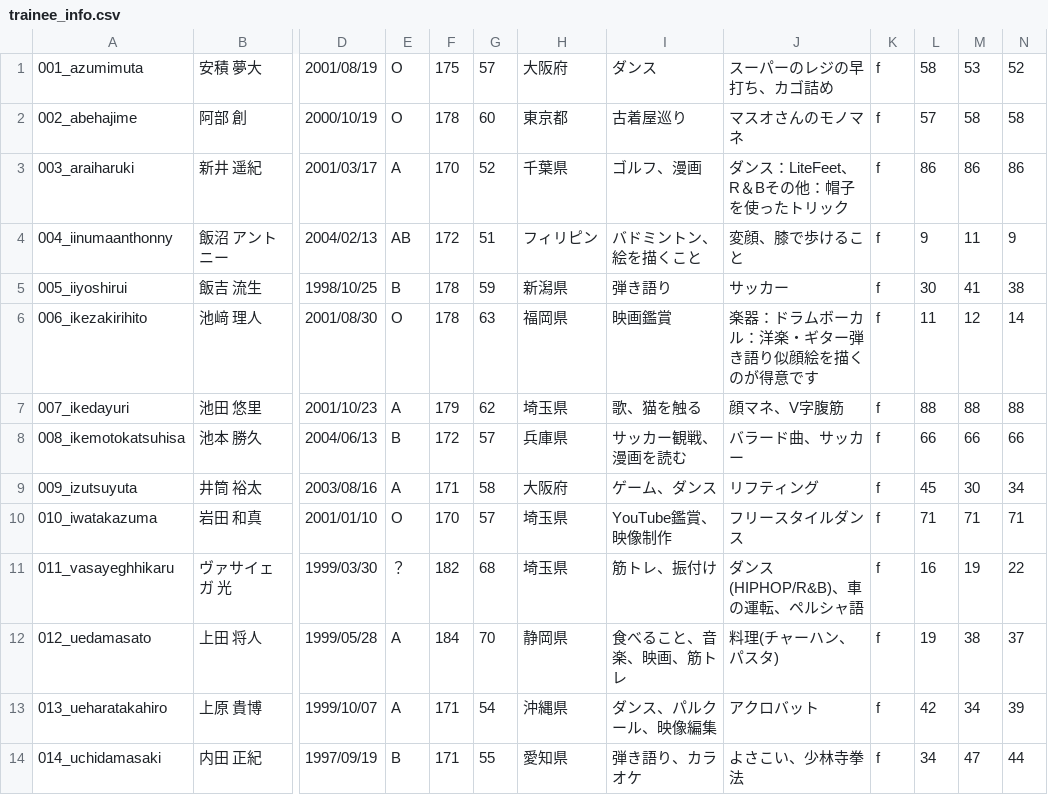
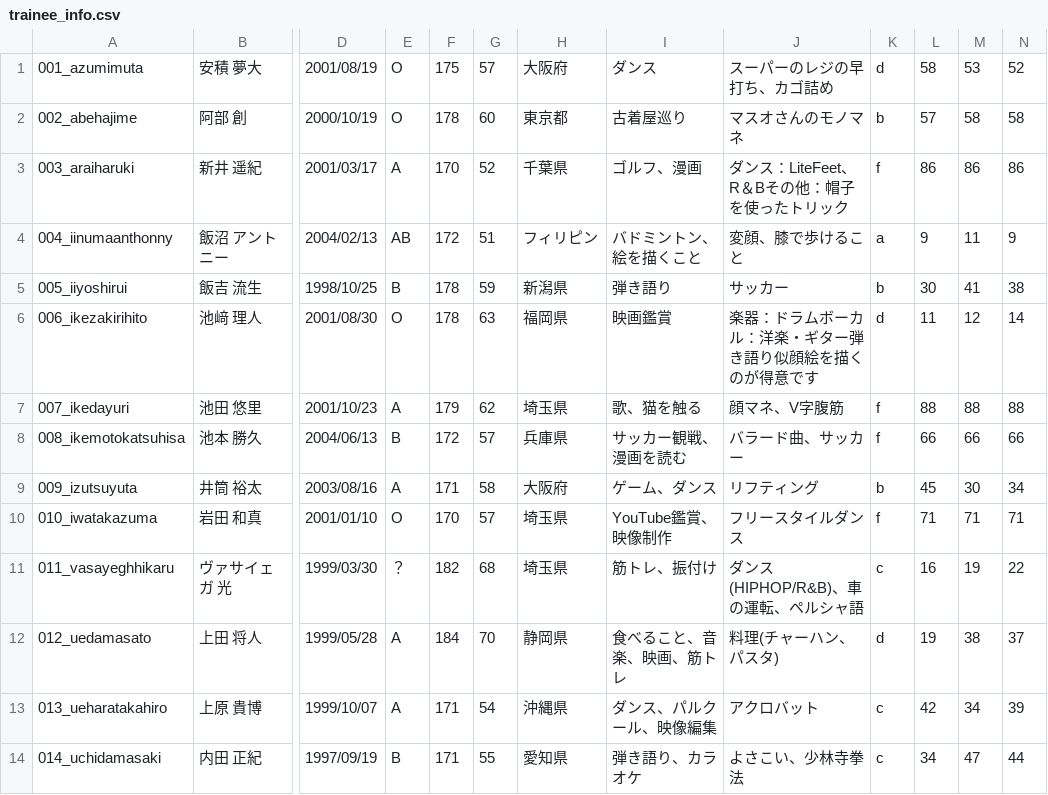
Before and after one commit to produce101japan2/produce101japan2.github.io, a CSV file: trainee_info.csv, drawn as a sheet; only a part is shown, gaps mark what is left out; the diff covers the shown part only; the diff names each change by its address in the sheet, - before the commit and + after, or states it on an @@ line.

Commit message:
fix class

```diff
--- a/trainee_info.csv
+++ b/trainee_info.csv
-K1: f
+K1: d
-K2: f
+K2: b
-K4: f
+K4: a
-K5: f
+K5: b
-K6: f
+K6: d
-K9: f
+K9: b
-K11: f
+K11: c
-K12: f
+K12: d
-K13:K14: f
+K13:K14: c
```
Also changed, not shown: 43 edited cells elsewhere in this file.
